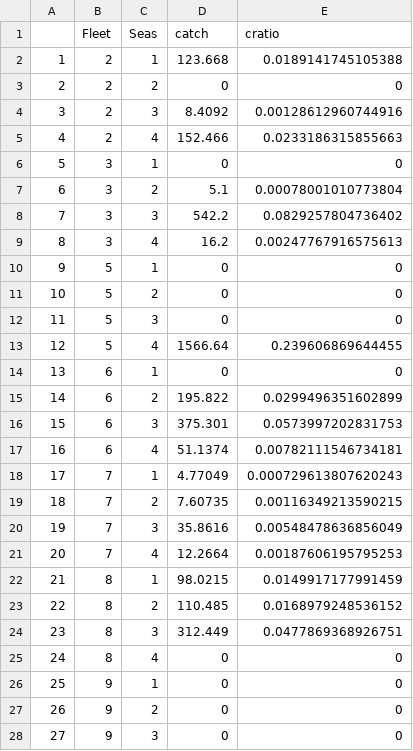
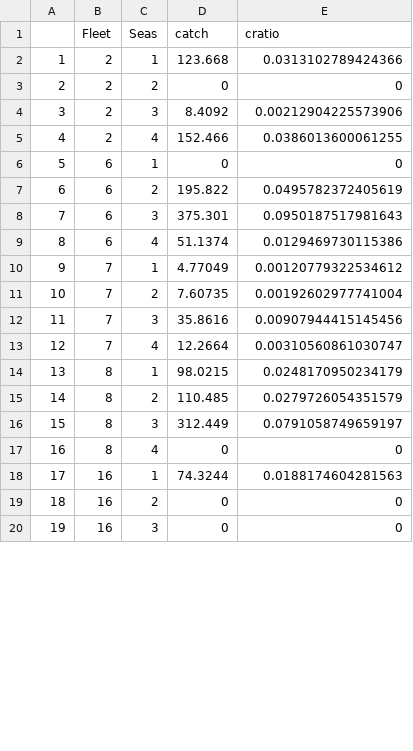
Before and after one commit to detommas/PBF_MSE, a CSV file: PBF_MSE/crws.csv, drawn as a sheet; only a part is shown; removed rows and columns are numbered as before the commit, all else as after; the diff covers the shown part only; the diff names each change by its address in the sheet, - before the commit and + after, or states it on an @@ line.

```diff
--- a/PBF_MSE/crws.csv
+++ b/PBF_MSE/crws.csv
-E2 (cratio): 0.0189141745105388
+E2 (cratio): 0.0313102789424366
-E4 (cratio): 0.00128612960744916
+E4 (cratio): 0.00212904225573906
-E5 (cratio): 0.0233186315855663
+E5 (cratio): 0.0386013600061255
-row 6: 5 | 3 | 1 | 0 | 0
-row 7: 6 | 3 | 2 | 5.1 | 0.00078001010773804
-row 8: 7 | 3 | 3 | 542.2 | 0.0829257804736402
-row 9: 8 | 3 | 4 | 16.2 | 0.00247767916575613
-row 10: 9 | 5 | 1 | 0 | 0
-row 11: 10 | 5 | 2 | 0 | 0
-row 12: 11 | 5 | 3 | 0 | 0
-row 13: 12 | 5 | 4 | 1566.64 | 0.239606869644455
@@ column A renumbered from row 6 down @@
-E7 (cratio): 0.0299496351602899
+E7 (cratio): 0.0495782372405619
-E8 (cratio): 0.0573997202831753
+E8 (cratio): 0.0950187517981643
-E9 (cratio): 0.00782111546734181
+E9 (cratio): 0.0129469730115386
-E10 (cratio): 0.000729613807620243
+E10 (cratio): 0.00120779322534612
-E11 (cratio): 0.00116349213590215
+E11 (cratio): 0.00192602977741004
-E12 (cratio): 0.00548478636856049
+E12 (cratio): 0.00907944415145456
-E13 (cratio): 0.00187606195795253
+E13 (cratio): 0.00310560861030747
-E14 (cratio): 0.0149917177991459
+E14 (cratio): 0.0248170950234179
-E15 (cratio): 0.0168979248536152
+E15 (cratio): 0.0279726054351579
-E16 (cratio): 0.0477869368926751
+E16 (cratio): 0.0791058749659197
-row 26: 25 | 9 | 1 | 0 | 0
+row 18: 17 | 16 | 1 | 74.3244 | 0.0188174604281563
-B19:B20 (Fleet): 9
+B19:B20 (Fleet): 16
```
Also changed, not shown: 1 added row, 5 removed rows and 6 edited cells elsewhere in this file, PBF_MSE/crwl.csv, 1 other file.
